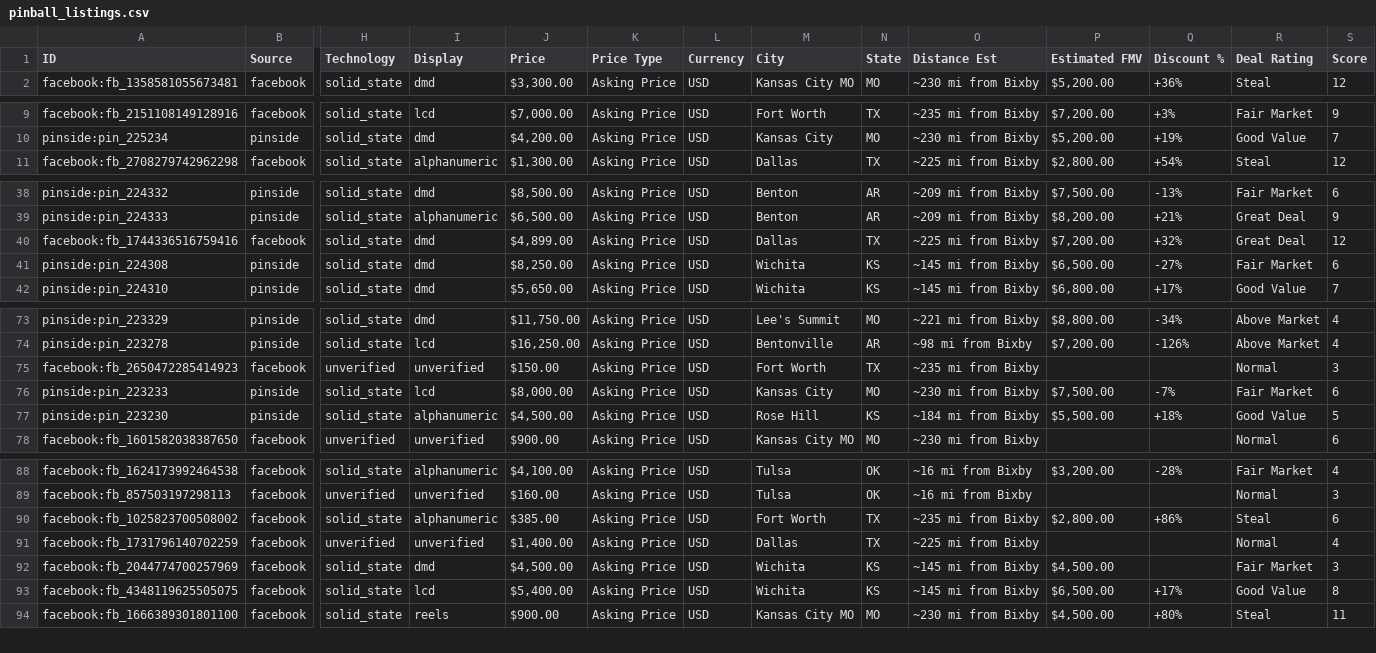
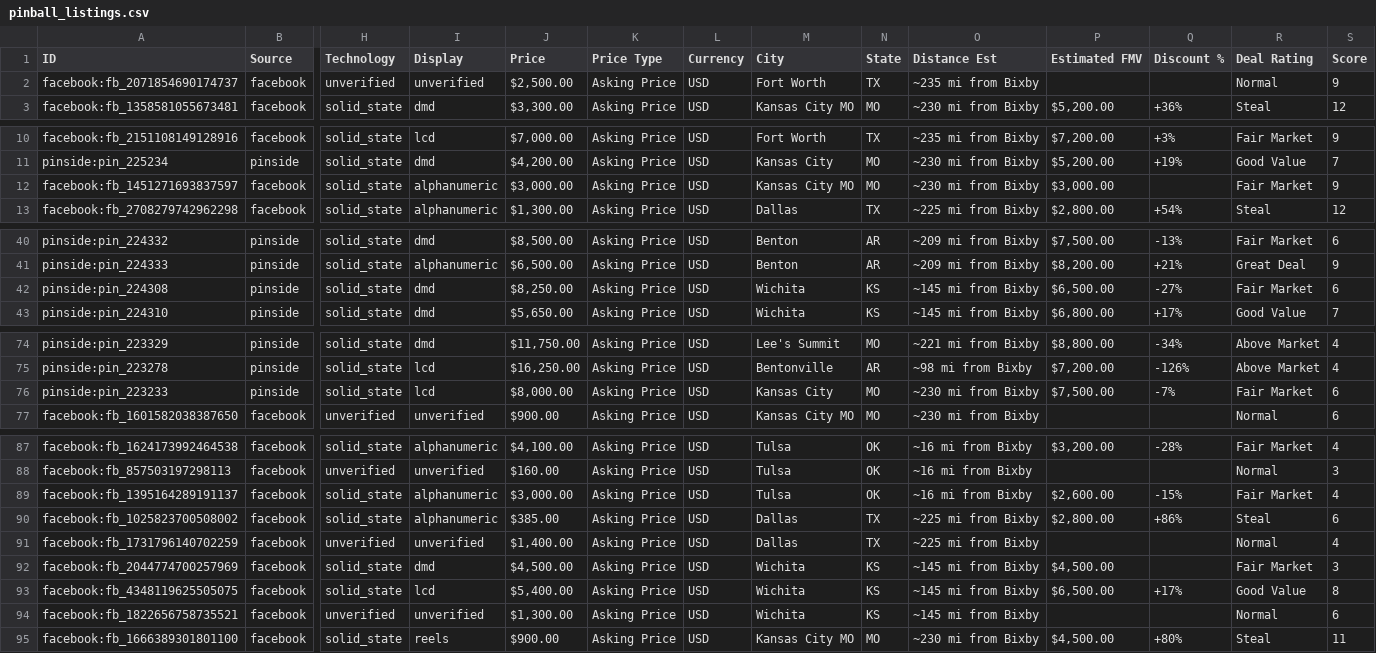
Before and after one commit to farmerboy772/farmerboy772.github.io, a CSV file: pinball_listings.csv, drawn as a sheet; only a part is shown, gaps mark what is left out; removed rows and columns are numbered as before the commit, all else as after; rows hold the shown columns only; the diff names each change by its address in the sheet, - before the commit and + after, or states it on an @@ line.

Commit message:
Update pinball listings: 2026-11-26 15:55 CDT

```diff
--- a/pinball_listings.csv
+++ b/pinball_listings.csv
+row 2: facebook:fb_2071854690174737 | facebook | unverified | unverified | $2,500.00 | Asking Price | USD | Fort Worth | TX | ~235 mi from Bixby |  |  | Normal | 9
+row 12: facebook:fb_1451271693837597 | facebook | solid_state | alphanumeric | $3,000.00 | Asking Price | USD | Kansas City MO | MO | ~230 mi from Bixby | $3,000.00 |  | Fair Market | 9
-row 40: facebook:fb_1744336516759416 | facebook | solid_state | dmd | $4,899.00 | Asking Price | USD | Dallas | TX | ~225 mi from Bixby | $7,200.00 | +32% | Great Deal | 12
-row 75: facebook:fb_2650472285414923 | facebook | unverified | unverified | $150.00 | Asking Price | USD | Fort Worth | TX | ~235 mi from Bixby |  |  | Normal | 3
-row 77: pinside:pin_223230 | pinside | solid_state | alphanumeric | $4,500.00 | Asking Price | USD | Rose Hill | KS | ~184 mi from Bixby | $5,500.00 | +18% | Good Value | 5
+row 89: facebook:fb_1395164289191137 | facebook | solid_state | alphanumeric | $3,000.00 | Asking Price | USD | Tulsa | OK | ~16 mi from Bixby | $2,600.00 | -15% | Fair Market | 4
-M90 (City): Fort Worth
+M90 (City): Dallas
-O90 (Distance Est): ~235 mi from Bixby
+O90 (Distance Est): ~225 mi from Bixby
+row 94: facebook:fb_1822656758735521 | facebook | unverified | unverified | $1,300.00 | Asking Price | USD | Wichita | KS | ~145 mi from Bixby |  |  | Normal | 6
```
Also changed, not shown: 8 other files.
